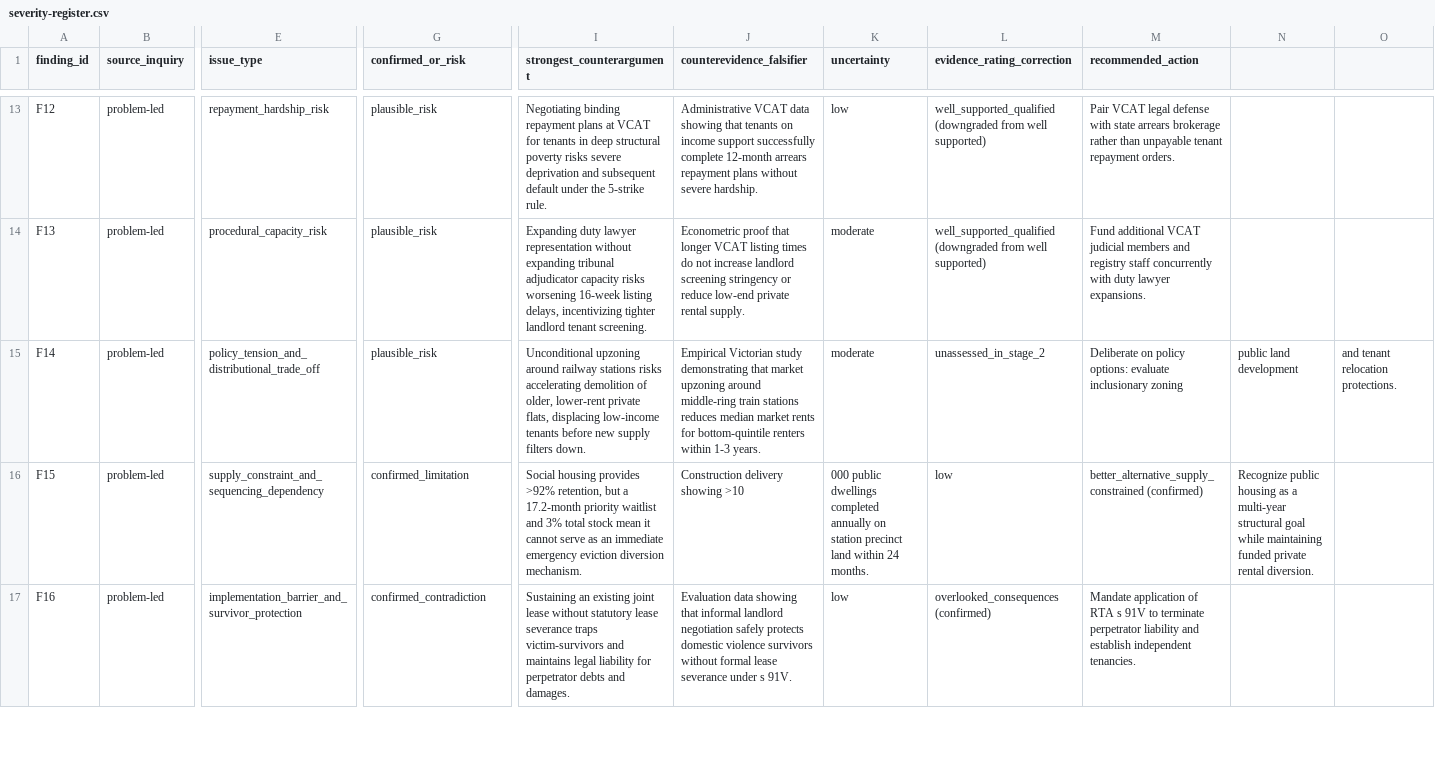
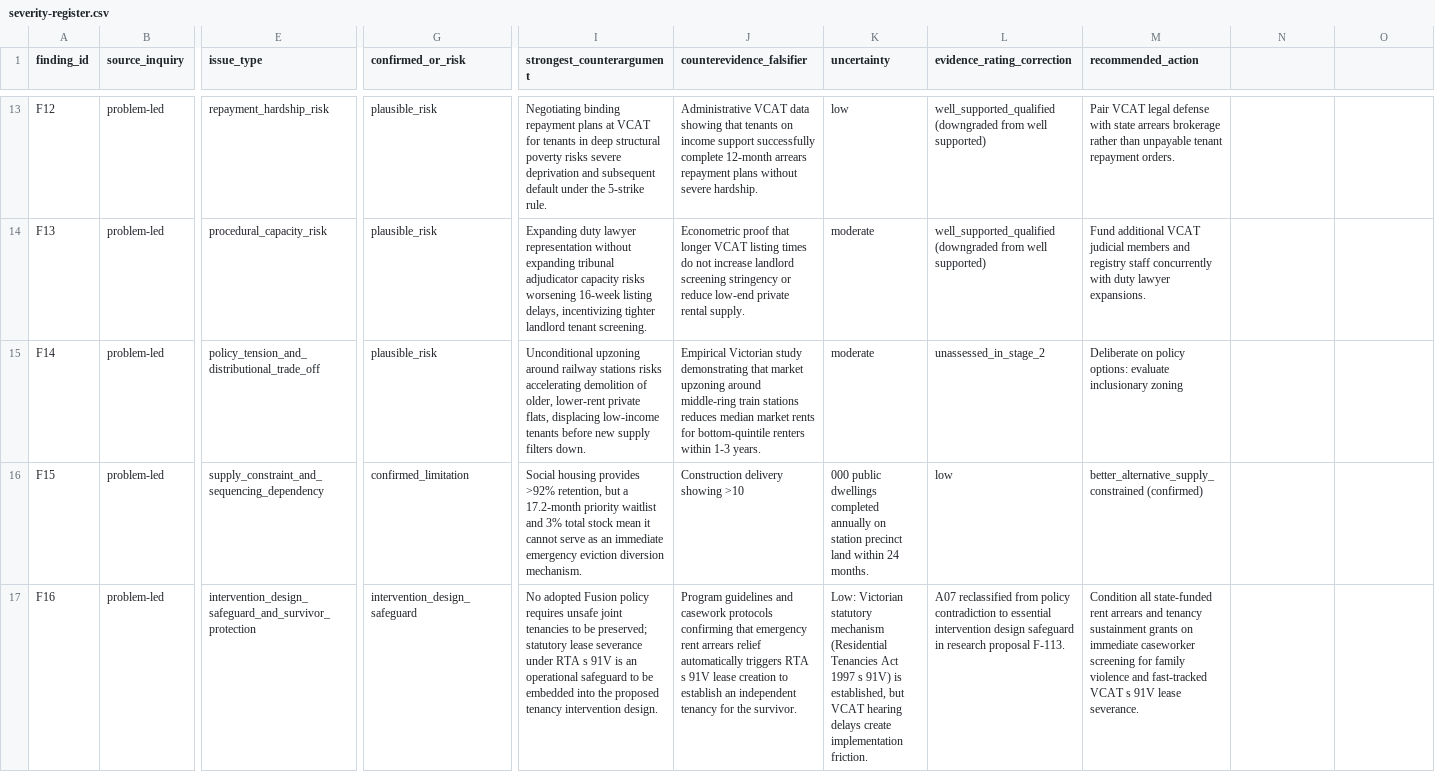
Before and after one commit to Fusion-Party-Aus/policy-research, a CSV file: vic/policy-challenge-f-109/severity-register.csv, drawn as a sheet; only a part is shown, gaps mark what is left out; the diff covers the shown part only; the diff names each change by its address in the sheet, - before the commit and + after, or states it on an @@ line.

```diff
--- a/vic/policy-challenge-f-109/severity-register.csv
+++ b/vic/policy-challenge-f-109/severity-register.csv
-N15: public land development
+N15: (empty)
-O15: and tenant relocation protections.
+O15: (empty)
-N16: Recognize public housing as a multi-year structural goal while maintaining funded private rental diversion.
+N16: (empty)
-E17 (issue_type): implementation_barrier_and_survivor_protection
+E17 (issue_type): intervention_design_safeguard_and_survivor_protection
-G17 (confirmed_or_risk): confirmed_contradiction
+G17 (confirmed_or_risk): intervention_design_safeguard
-I17 (strongest_counterargument): Sustaining an existing joint lease without statutory lease severance traps victim-survivors and maintains legal liability for perpetrator debts and damages.
+I17 (strongest_counterargument): No adopted Fusion policy requires unsafe joint tenancies to be preserved; statutory lease severance under RTA s 91V is an operational safeguard to be embedded into the proposed tenancy intervention design.
-J17 (counterevidence_falsifier): Evaluation data showing that informal landlord negotiation safely protects domestic violence survivors without formal lease severance under s 91V.
+J17 (counterevidence_falsifier): Program guidelines and casework protocols confirming that emergency rent arrears relief automatically triggers RTA s 91V lease creation to establish an independent tenancy for the survivor.
-K17 (uncertainty): low
+K17 (uncertainty): Low: Victorian statutory mechanism (Residential Tenancies Act 1997 s 91V) is established, but VCAT hearing delays create implementation friction.
-L17 (evidence_rating_correction): overlooked_consequences (confirmed)
+L17 (evidence_rating_correction): A07 reclassified from policy contradiction to essential intervention design safeguard in research proposal F-113.
-M17 (recommended_action): Mandate application of RTA s 91V to terminate perpetrator liability and establish independent tenancies.
+M17 (recommended_action): Condition all state-funded rent arrears and tenancy sustainment grants on immediate caseworker screening for family violence and fast-tracked VCAT s 91V lease severance.
```
Also changed, not shown: 31 edited cells elsewhere in this file, vic/policy-challenge-f-109/challenge-matrix.csv, vic/policy-challenge-f-109/rating-corrections.csv, 6 other files.
